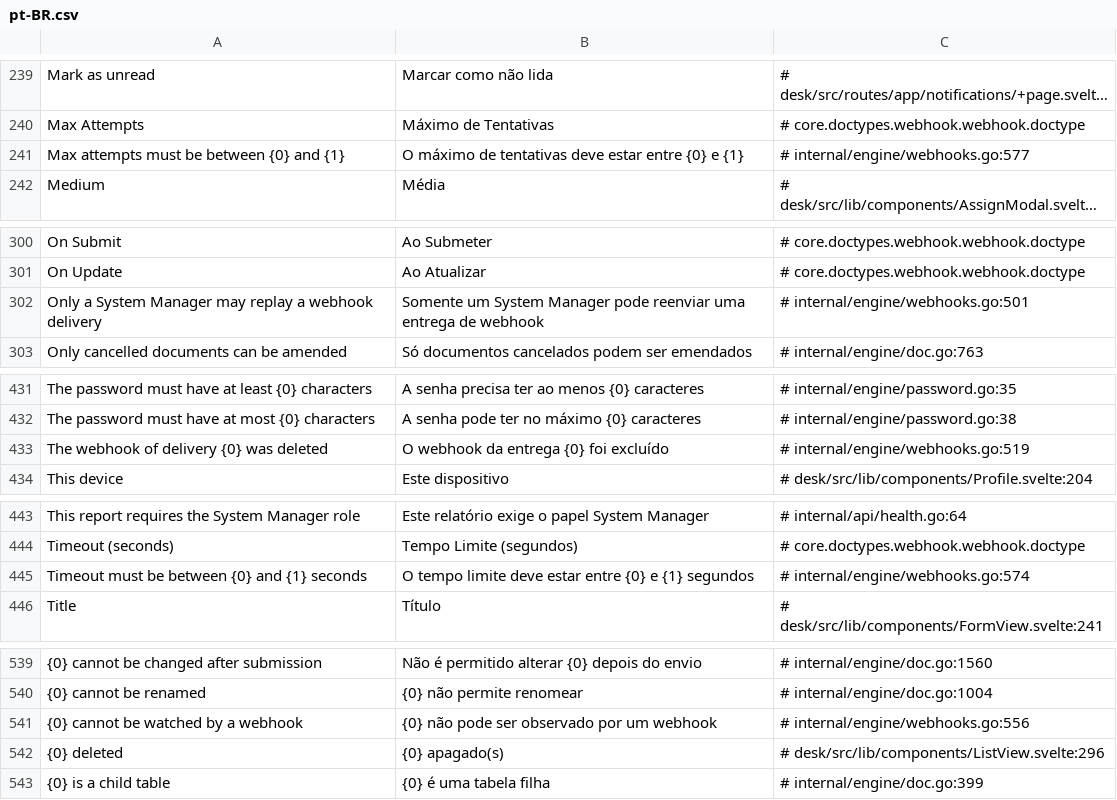
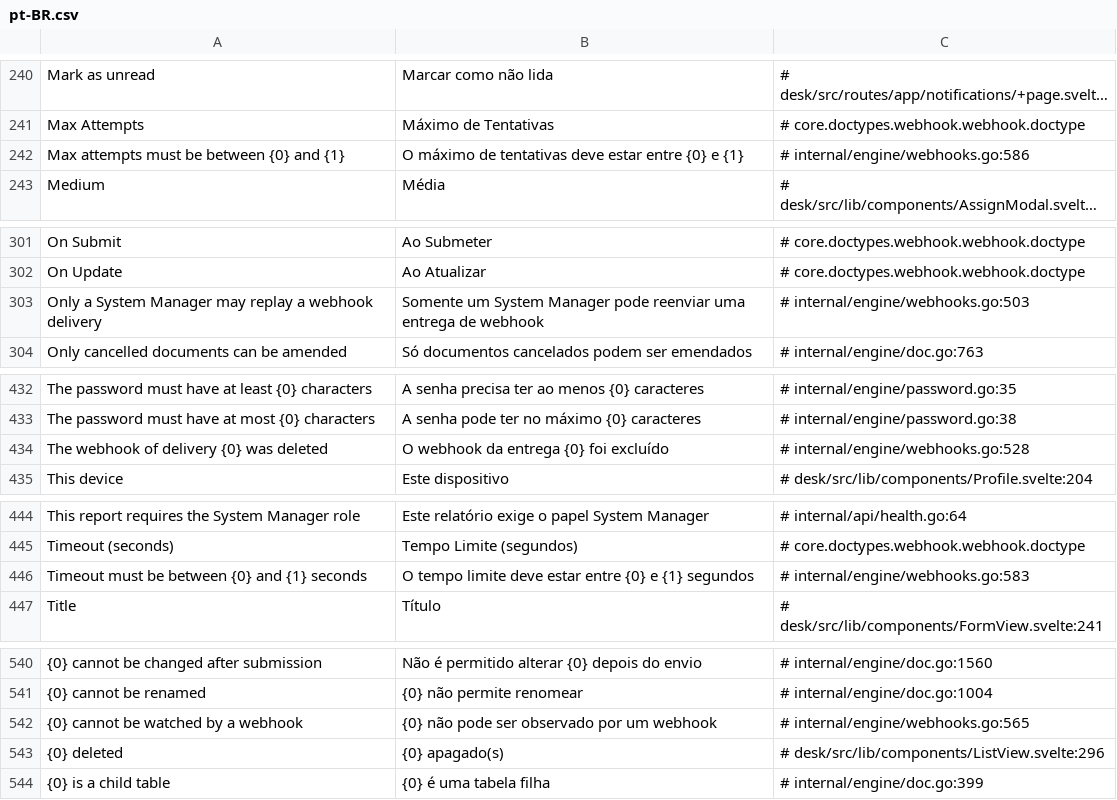
Before and after one commit to jrvidotti/ddcore, a CSV file: core/translations/pt-BR.csv, drawn as a sheet; only a part is shown, gaps mark what is left out; long unchanged cells end in …; addresses are those after the commit; the diff covers the shown part only; the diff names each change by its address in the sheet, - before the commit and + after, or states it on an @@ line.

```diff
--- a/core/translations/pt-BR.csv
+++ b/core/translations/pt-BR.csv
-C242: # internal/engine/webhooks.go:577
+C242: # internal/engine/webhooks.go:586
-C303: # internal/engine/webhooks.go:501
+C303: # internal/engine/webhooks.go:503
-C434: # internal/engine/webhooks.go:519
+C434: # internal/engine/webhooks.go:528
-C446: # internal/engine/webhooks.go:574
+C446: # internal/engine/webhooks.go:583
-C542: # internal/engine/webhooks.go:556
+C542: # internal/engine/webhooks.go:565
```
Also changed, not shown: 1 added row and 7 edited cells elsewhere in this file, 3 other files.
